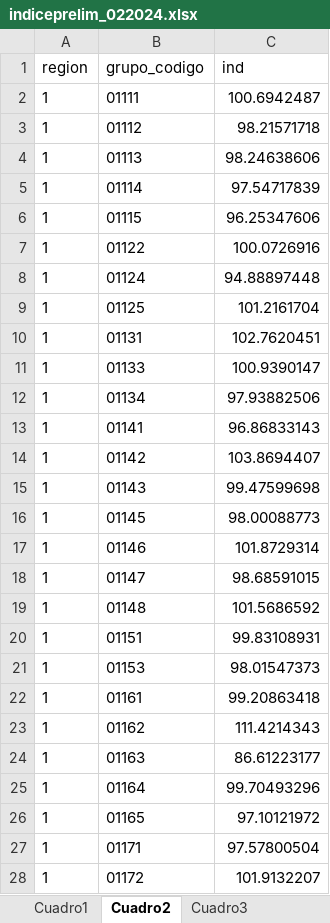
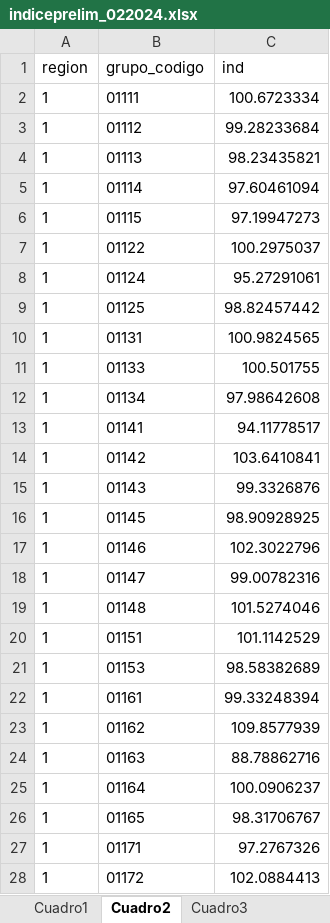
Before and after one commit to ShannonNCM/ComparacionCalculoIPC, an Excel workbook: indiceprelim_022024.xlsx, sheet Cuadro2, drawn as a sheet; only a part is shown; values as stored, in another font and other column widths than the file's, no borders; the diff covers the shown part only; the diff names each change by its address in the sheet, - before the commit and + after, or states it on an @@ line.

```diff
--- a/indiceprelim_022024.xlsx (sheet Cuadro2)
+++ b/indiceprelim_022024.xlsx (sheet Cuadro2)
-C2 (ind): 100.6942487
+C2 (ind): 100.6723334
-C3 (ind): 98.21571718
+C3 (ind): 99.28233684
-C4 (ind): 98.24638606
+C4 (ind): 98.23435821
-C5 (ind): 97.54717839
+C5 (ind): 97.60461094
-C6 (ind): 96.25347606
+C6 (ind): 97.19947273
-C7 (ind): 100.0726916
+C7 (ind): 100.2975037
-C8 (ind): 94.88897448
+C8 (ind): 95.27291061
-C9 (ind): 101.2161704
+C9 (ind): 98.82457442
-C10 (ind): 102.7620451
+C10 (ind): 100.9824565
-C11 (ind): 100.9390147
+C11 (ind): 100.501755
-C12 (ind): 97.93882506
+C12 (ind): 97.98642608
-C13 (ind): 96.86833143
+C13 (ind): 94.11778517
-C14 (ind): 103.8694407
+C14 (ind): 103.6410841
-C15 (ind): 99.47599698
+C15 (ind): 99.3326876
-C16 (ind): 98.00088773
+C16 (ind): 98.90928925
-C17 (ind): 101.8729314
+C17 (ind): 102.3022796
-C18 (ind): 98.68591015
+C18 (ind): 99.00782316
-C19 (ind): 101.5686592
+C19 (ind): 101.5274046
-C20 (ind): 99.83108931
+C20 (ind): 101.1142529
-C21 (ind): 98.01547373
+C21 (ind): 98.58382689
-C22 (ind): 99.20863418
+C22 (ind): 99.33248394
-C23 (ind): 111.4214343
+C23 (ind): 109.8577939
-C24 (ind): 86.61223177
+C24 (ind): 88.78862716
-C25 (ind): 99.70493296
+C25 (ind): 100.0906237
-C26 (ind): 97.10121972
+C26 (ind): 98.31706767
-C27 (ind): 97.57800504
+C27 (ind): 97.2767326
-C28 (ind): 101.9132207
+C28 (ind): 102.0884413
```
Also changed, not shown: 14 added rows and 382 edited cells elsewhere in this sheet, sheet Cuadro13, sheet Cuadro6, sheet Cuadro3, sheet Cuadro4, sheet Cuadro7, sheet Cuadro5, 6 more sheets, 4 other files.
